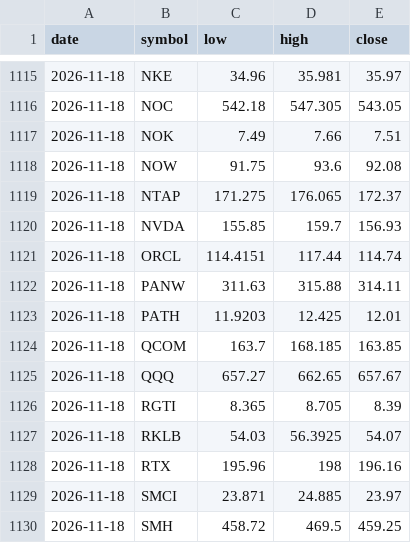
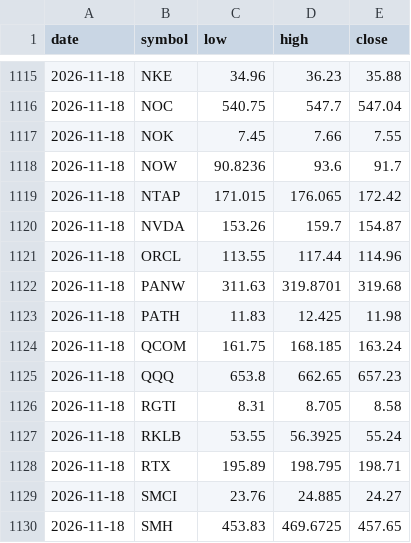
Before and after one commit to fazalcd/fzl-drops, a CSV file: history.csv, drawn as a sheet; only a part is shown, gaps mark what is left out; the diff covers the shown part only.

```diff
--- a/history.csv
+++ b/history.csv
@@ -1115,16 +1115,16 @@ date,symbol,low,high,close
-2026-11-18,NKE,34.96,35.981,35.97
-2026-11-18,NOC,542.18,547.305,543.05
-2026-11-18,NOK,7.49,7.66,7.51
-2026-11-18,NOW,91.75,93.6,92.08
-2026-11-18,NTAP,171.275,176.065,172.37
-2026-11-18,NVDA,155.85,159.7,156.93
-2026-11-18,ORCL,114.4151,117.44,114.74
-2026-11-18,PANW,311.63,315.88,314.11
-2026-11-18,PATH,11.9203,12.425,12.01
-2026-11-18,QCOM,163.7,168.185,163.85
-2026-11-18,QQQ,657.27,662.65,657.67
-2026-11-18,RGTI,8.365,8.705,8.39
-2026-11-18,RKLB,54.03,56.3925,54.07
-2026-11-18,RTX,195.96,198,196.16
-2026-11-18,SMCI,23.871,24.885,23.97
-2026-11-18,SMH,458.72,469.5,459.25
+2026-11-18,NKE,34.96,36.23,35.88
+2026-11-18,NOC,540.75,547.7,547.04
+2026-11-18,NOK,7.45,7.66,7.55
+2026-11-18,NOW,90.8236,93.6,91.7
+2026-11-18,NTAP,171.015,176.065,172.42
+2026-11-18,NVDA,153.26,159.7,154.87
+2026-11-18,ORCL,113.55,117.44,114.96
+2026-11-18,PANW,311.63,319.8701,319.68
+2026-11-18,PATH,11.83,12.425,11.98
+2026-11-18,QCOM,161.75,168.185,163.24
+2026-11-18,QQQ,653.8,662.65,657.23
+2026-11-18,RGTI,8.31,8.705,8.58
+2026-11-18,RKLB,53.55,56.3925,55.24
+2026-11-18,RTX,195.89,198.795,198.71
+2026-11-18,SMCI,23.76,24.885,24.27
+2026-11-18,SMH,453.83,469.6725,457.65
```
Also changed, not shown: 4 added rows, 4 removed rows and 77 edited cells elsewhere in this file, 1 other file.
